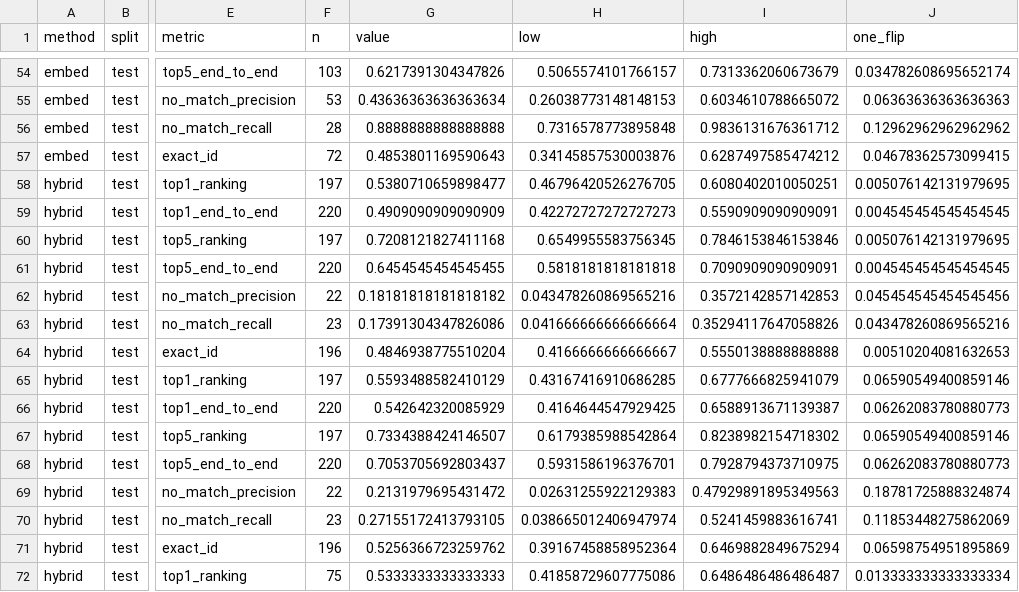
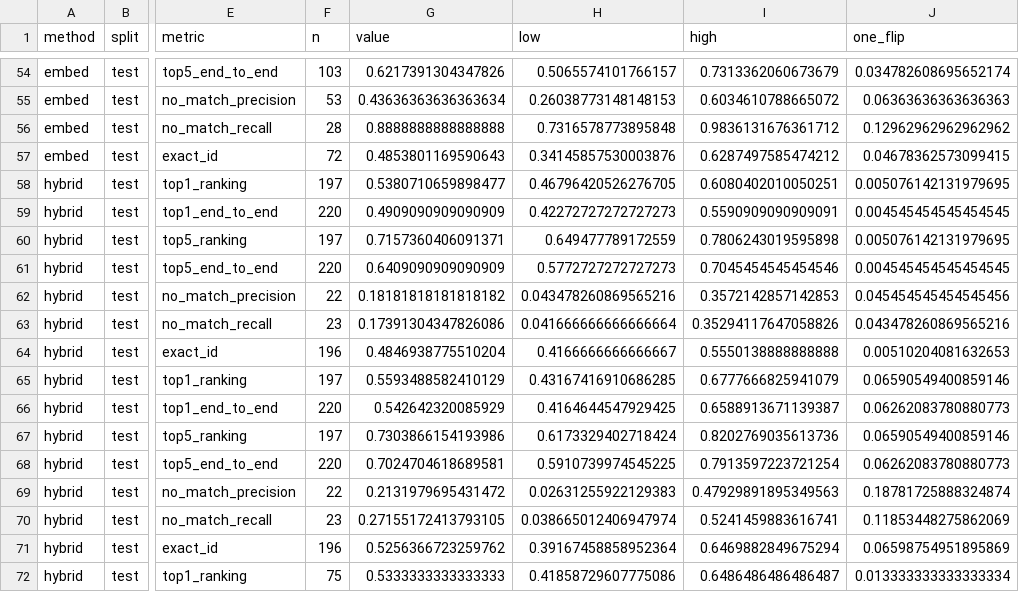
Before and after one commit to ja-gilbert/macroswap, a CSV file: data/labels/eval_expected.csv, drawn as a sheet; only a part is shown, gaps mark what is left out; the diff names each change by its address in the sheet, - before the commit and + after, or states it on an @@ line.

```diff
--- a/data/labels/eval_expected.csv
+++ b/data/labels/eval_expected.csv
-G60 (value): 0.7208121827411168
+G60 (value): 0.7157360406091371
-H60 (low): 0.6549955583756345
+H60 (low): 0.649477789172559
-I60 (high): 0.7846153846153846
+I60 (high): 0.7806243019595898
-G61 (value): 0.6454545454545455
+G61 (value): 0.6409090909090909
-H61 (low): 0.5818181818181818
+H61 (low): 0.5772727272727273
-I61 (high): 0.7090909090909091
+I61 (high): 0.7045454545454546
-G67 (value): 0.7334388424146507
+G67 (value): 0.7303866154193986
-H67 (low): 0.6179385988542864
+H67 (low): 0.6173329402718424
-I67 (high): 0.8238982154718302
+I67 (high): 0.8202769035613736
-G68 (value): 0.7053705692803437
+G68 (value): 0.7024704618689581
-H68 (low): 0.5931586196376701
+H68 (low): 0.5910739974545225
-I68 (high): 0.7928794373710975
+I68 (high): 0.7913597223721254
```
Also changed, not shown: 25 other files.
